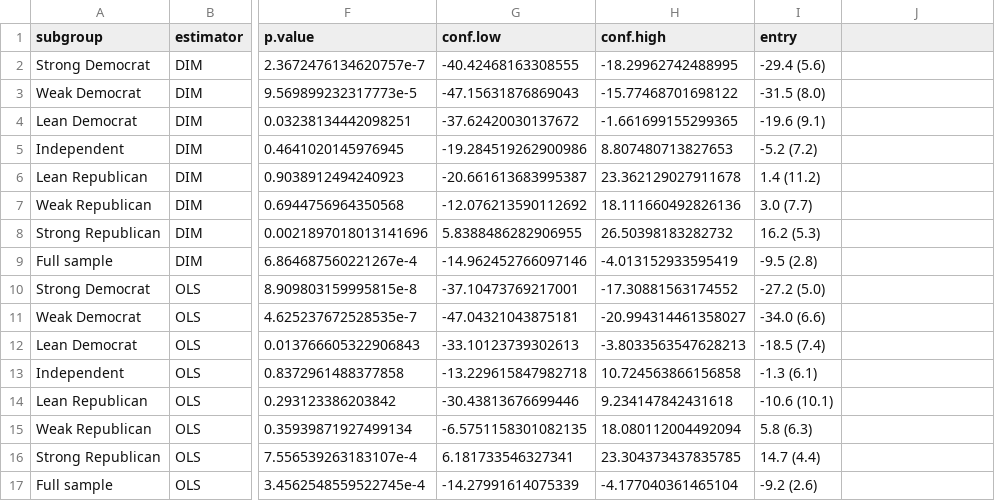
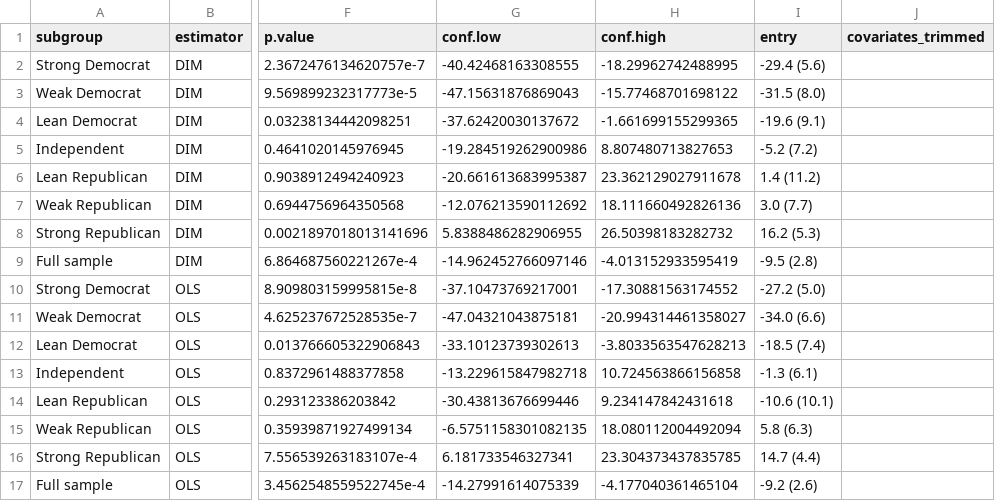
Before and after one commit to active-maintenance-aec/baxter-king_etal_2025, a CSV file: maintained/output/figure_1_trump_endorsement_aces.csv, drawn as a sheet; only a part is shown, gaps mark what is left out; the diff names each change by its address in the sheet, - before the commit and + after, or states it on an @@ line.

```diff
--- a/maintained/output/figure_1_trump_endorsement_aces.csv
+++ b/maintained/output/figure_1_trump_endorsement_aces.csv
-J1: (empty)
+J1: covariates_trimmed
```
Also changed, not shown: ground_truth/baxter-king_etal_2025_ground_truth.csv, ground_truth/section_c_cells.csv, 9 other files.
